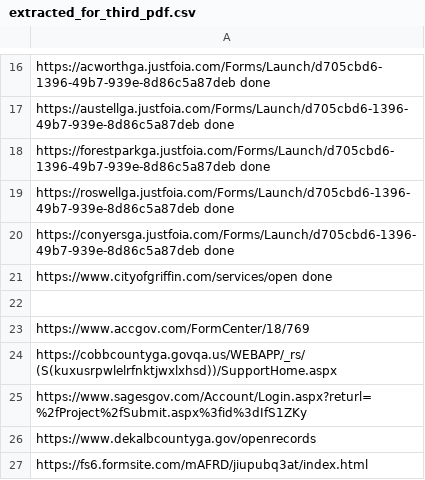
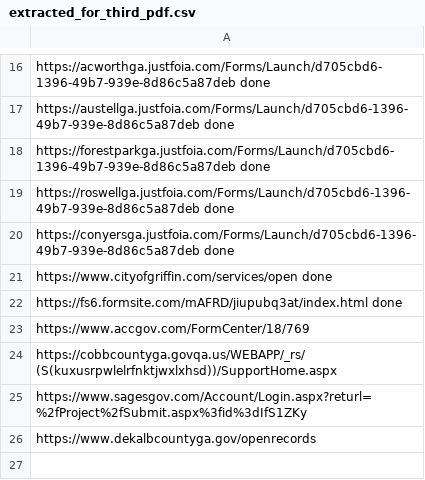
Before and after one commit to Haseebraza12/Automation_Bot, a CSV file: extracted_for_third_pdf.csv, drawn as a sheet; only a part is shown, gaps mark what is left out.

Commit message:
link 23 of Pdf 3 has been done

```diff
--- a/extracted_for_third_pdf.csv
+++ b/extracted_for_third_pdf.csv
@@ -21,3 +21,3 @@ https://conyersga.justfoia.com/Forms/Launch/d705cbd6-1396-49b7-939e-8d86c5a87deb
 https://www.cityofgriffin.com/services/open done
-
+https://fs6.formsite.com/mAFRD/jiupubq3at/index.html done
 https://www.accgov.com/FormCenter/18/769
@@ -26,2 +26 @@ https://www.sagesgov.com/Account/Login.aspx?returl=%2fProject%2fSubmit.aspx%3fid
 https://www.dekalbcountyga.gov/openrecords
-https://fs6.formsite.com/mAFRD/jiupubq3at/index.html
```
Also changed, not shown: 4 other files.
